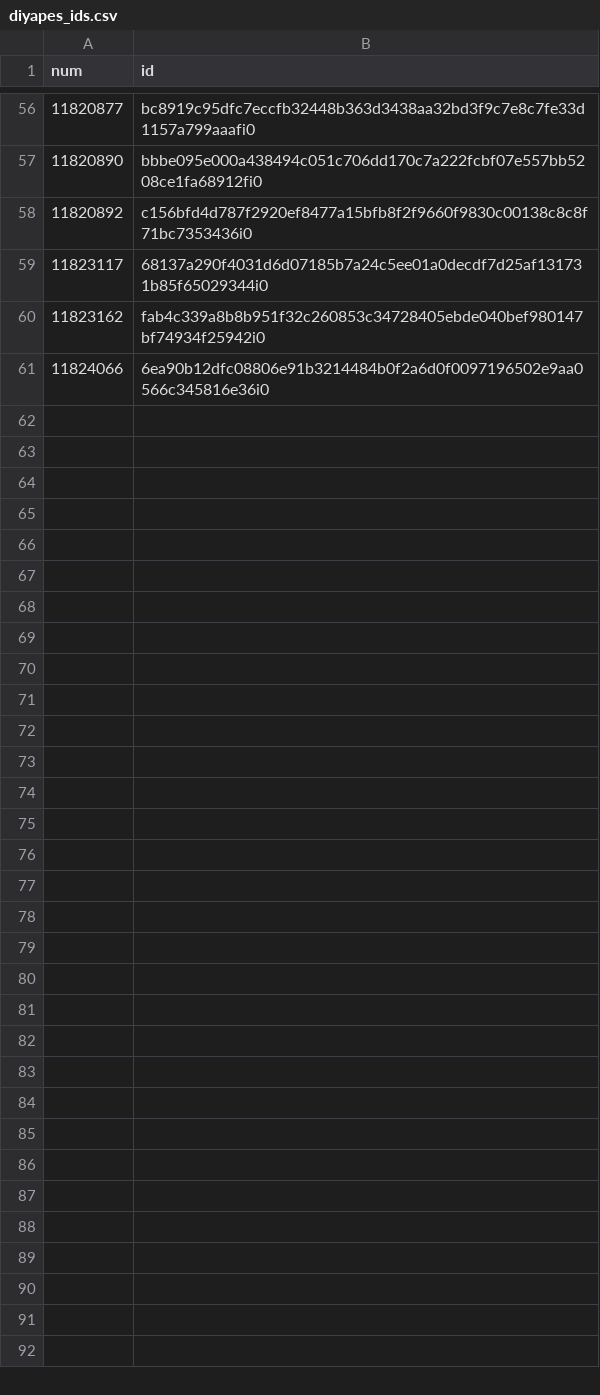
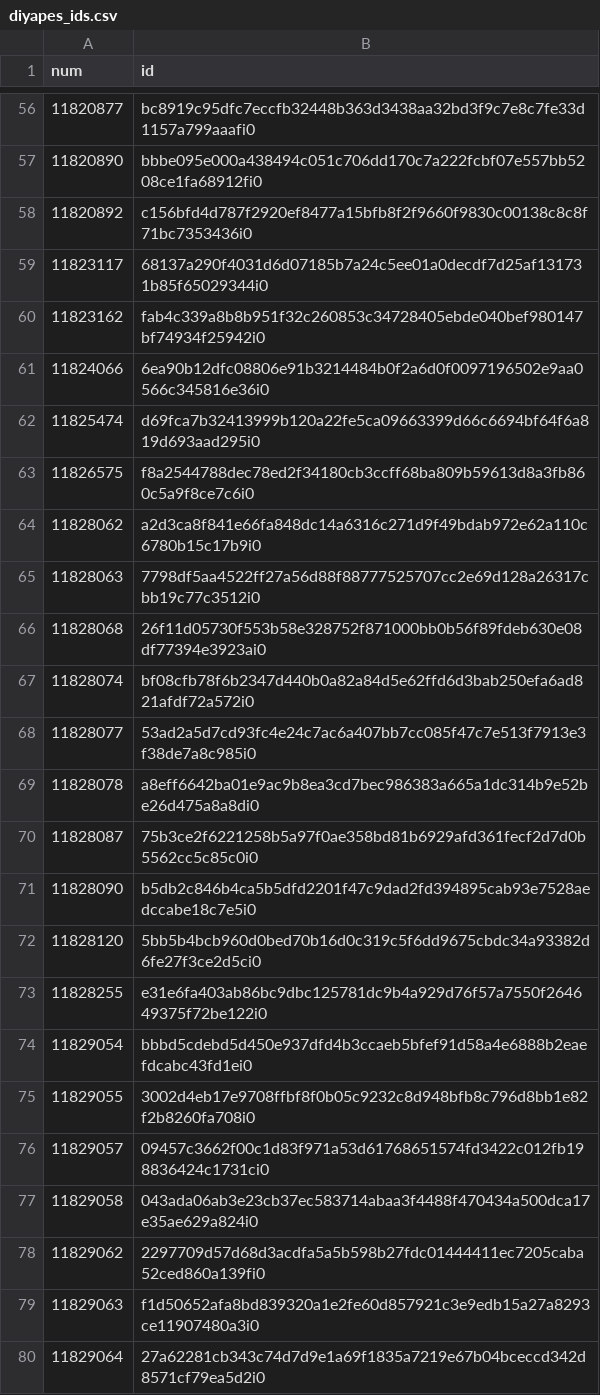
Before and after one commit to ordbase/generative-orc-721, a CSV file: market/diyapes_ids.csv, drawn as a sheet; only a part is shown, gaps mark what is left out; the diff covers the shown part only.

```diff
--- a/market/diyapes_ids.csv
+++ b/market/diyapes_ids.csv
@@ -61 +61,20 @@ num, id
 11824066, 6ea90b12dfc08806e91b3214484b0f2a6d0f0097196502e9aa0566c345816e36i0
+11825474, d69fca7b32413999b120a22fe5ca09663399d66c6694bf64f6a819d693aad295i0
+11826575, f8a2544788dec78ed2f34180cb3ccff68ba809b59613d8a3fb860c5a9f8ce7c6i0
+11828062, a2d3ca8f841e66fa848dc14a6316c271d9f49bdab972e62a110c6780b15c17b9i0
+11828063, 7798df5aa4522ff27a56d88f88777525707cc2e69d128a26317cbb19c77c3512i0
+11828068, 26f11d05730f553b58e328752f871000bb0b56f89fdeb630e08df77394e3923ai0
+11828074, bf08cfb78f6b2347d440b0a82a84d5e62ffd6d3bab250efa6ad821afdf72a572i0
+11828077, 53ad2a5d7cd93fc4e24c7ac6a407bb7cc085f47c7e513f7913e3f38de7a8c985i0
+11828078, a8eff6642ba01e9ac9b8ea3cd7bec986383a665a1dc314b9e52be26d475a8a8di0
+11828087, 75b3ce2f6221258b5a97f0ae358bd81b6929afd361fecf2d7d0b5562cc5c85c0i0
+11828090, b5db2c846b4ca5b5dfd2201f47c9dad2fd394895cab93e7528aedccabe18c7e5i0
+11828120, 5bb5b4bcb960d0bed70b16d0c319c5f6dd9675cbdc34a93382d6fe27f3ce2d5ci0
+11828255, e31e6fa403ab86bc9dbc125781dc9b4a929d76f57a7550f264649375f72be122i0
+11829054, bbbd5cdebd5d450e937dfd4b3ccaeb5bfef91d58a4e6888b2eaefdcabc43fd1ei0
+11829055, 3002d4eb17e9708ffbf8f0b05c9232c8d948bfb8c796d8bb1e82f2b8260fa708i0
+11829057, 09457c3662f00c1d83f971a53d61768651574fd3422c012fb198836424c1731ci0
+11829058, 043ada06ab3e23cb37ec583714abaa3f4488f470434a500dca17e35ae629a824i0
+11829062, 2297709d57d68d3acdfa5a5b598b27fdc01444411ec7205caba52ced860a139fi0
+11829063, f1d50652afa8bd839320a1e2fe60d857921c3e9edb15a27a8293ce11907480a3i0
+11829064, 27a62281cb343c74d7d9e1a69f1835a7219e67b04bceccd342d8571cf79ea5d2i0
```
Also changed, not shown: 18 added rows elsewhere in this file, diyapes/mint.csv, 2 other files.
